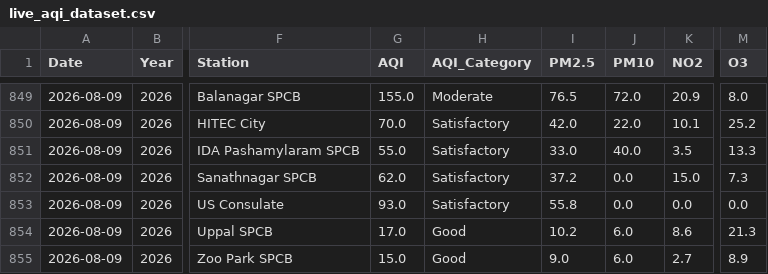
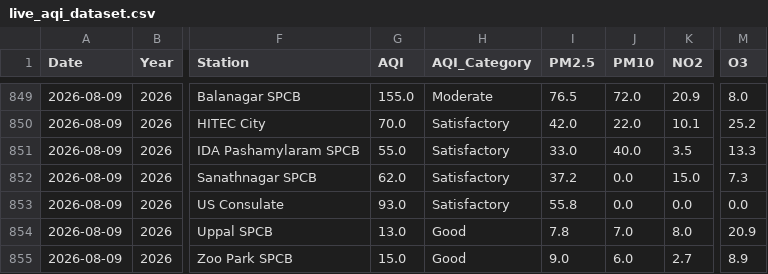
Before and after one commit to Rohan0639/Forecast, a CSV file: api/data/live_aqi_dataset.csv, drawn as a sheet; only a part is shown, gaps mark what is left out; the diff names each change by its address in the sheet, - before the commit and + after, or states it on an @@ line.

```diff
--- a/api/data/live_aqi_dataset.csv
+++ b/api/data/live_aqi_dataset.csv
-G854 (AQI): 17.0
+G854 (AQI): 13.0
-I854 (PM2.5): 10.2
+I854 (PM2.5): 7.8
-J854 (PM10): 6.0
+J854 (PM10): 7.0
-K854 (NO2): 8.6
+K854 (NO2): 8.0
-M854 (O3): 21.3
+M854 (O3): 20.9
```
Also changed, not shown: api/data/hyderabad_live_weather.csv.
